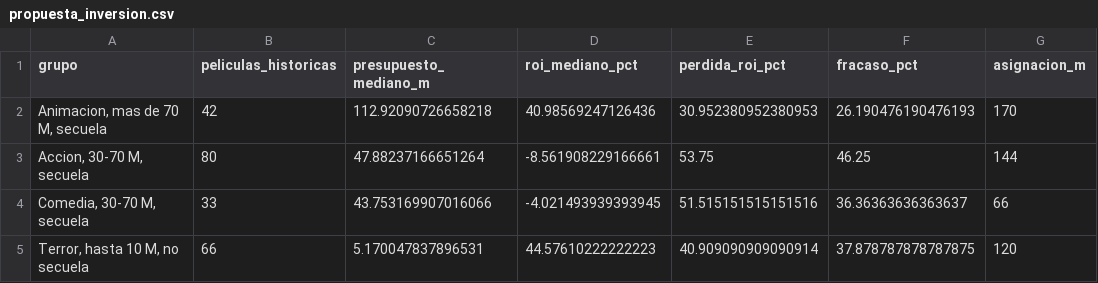
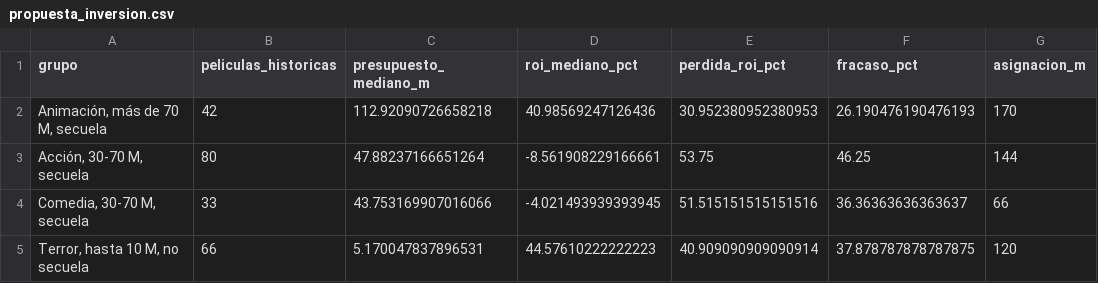
Before and after one commit to ETHARTIC/Programacion-Proyecto, a CSV file: salidas/propuesta_inversion.csv, drawn as a sheet; only a part is shown; the diff names each change by its address in the sheet, - before the commit and + after, or states it on an @@ line.

```diff
--- a/salidas/propuesta_inversion.csv
+++ b/salidas/propuesta_inversion.csv
-A2 (grupo): Animacion, mas de 70 M, secuela
+A2 (grupo): Animación, más de 70 M, secuela
-A3 (grupo): Accion, 30-70 M, secuela
+A3 (grupo): Acción, 30-70 M, secuela
```
Also changed, not shown: salidas/simulacion_portafolio.csv, 15 other files.
